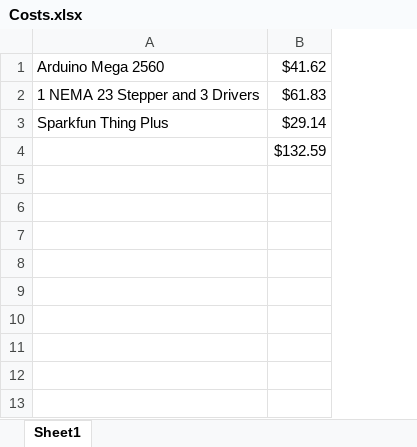
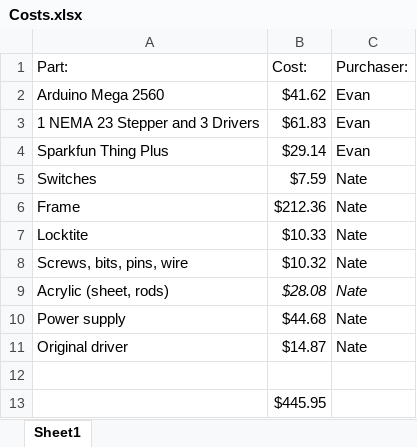
Before and after one commit to ES15643/ECESeniorProject, an Excel workbook: Costs.xlsx, sheet Sheet1, drawn as a sheet; values as stored, in another font and other column widths than the file's, no borders; addresses are those after the commit; the diff names each change by its address in the sheet, - before the commit and + after, or states it on an @@ line.

Commit message:
Updated expenses

```diff
--- a/Costs.xlsx (sheet Sheet1)
+++ b/Costs.xlsx (sheet Sheet1)
+column C, rows 2-4: all Evan
+row 1: Part: | Cost: | Purchaser:
+row 5: Switches | $7.59 | Nate
+row 6: Frame | $212.36 | Nate
+row 7: Locktite | $10.33 | Nate
+row 8: Screws, bits, pins, wire | $10.32 | Nate
+row 9: Acrylic (sheet, rods) | $28.08 | Nate
+row 10: Power supply | $44.68 | Nate
+row 11: Original driver | $14.87 | Nate
+row 12: (empty)
-B13: $132.59
+B13: $445.95
```
